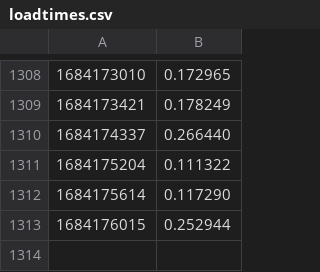
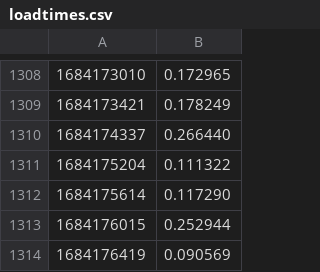
Before and after one commit to andiraduta/monitor-loading-time, a CSV file: loadtimes.csv, drawn as a sheet; only a part is shown, gaps mark what is left out; the diff names each change by its address in the sheet, - before the commit and + after, or states it on an @@ line.

```diff
--- a/loadtimes.csv
+++ b/loadtimes.csv
+row 1314: 1684176419 | 0.090569
```
Also changed, not shown: loadtimes2.csv.
